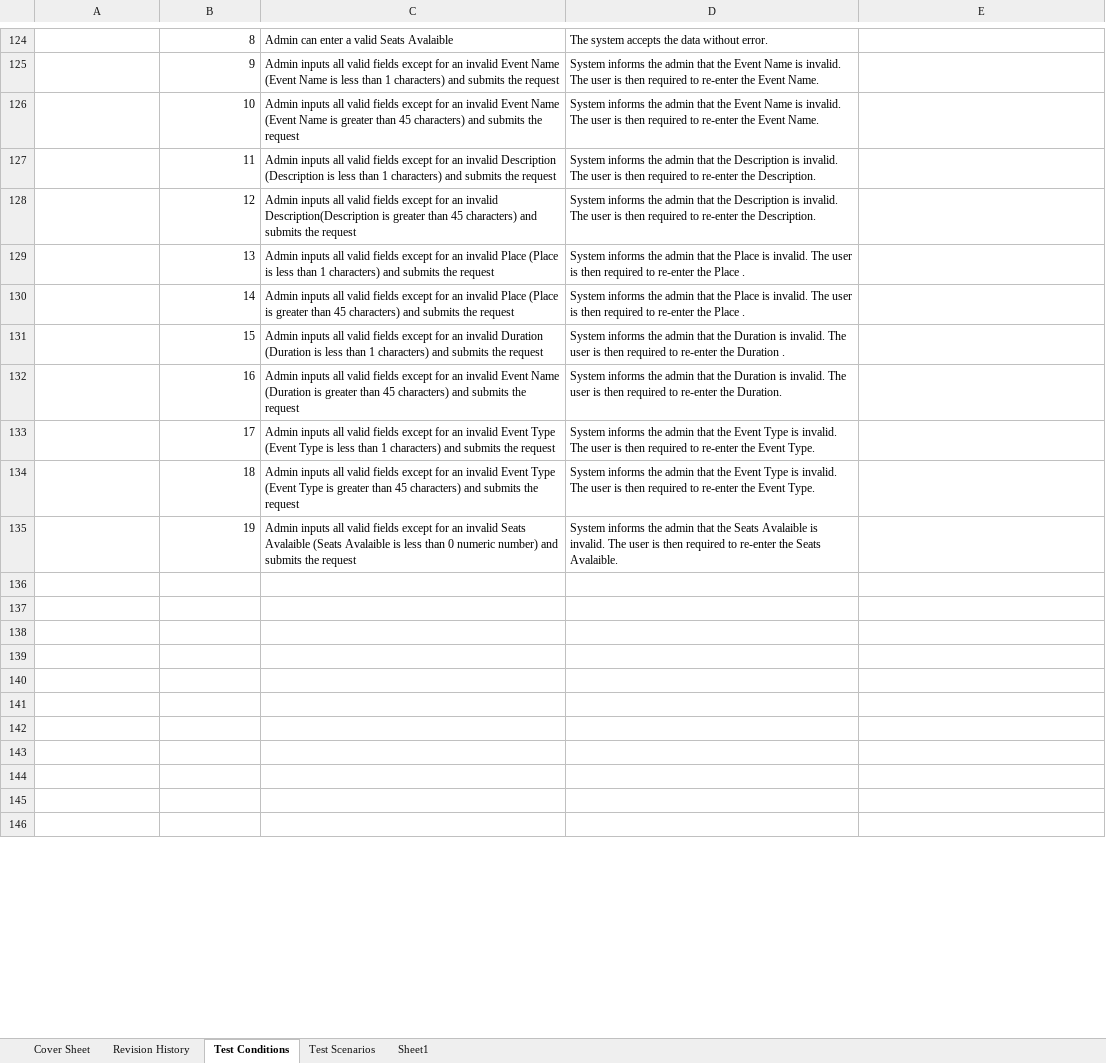
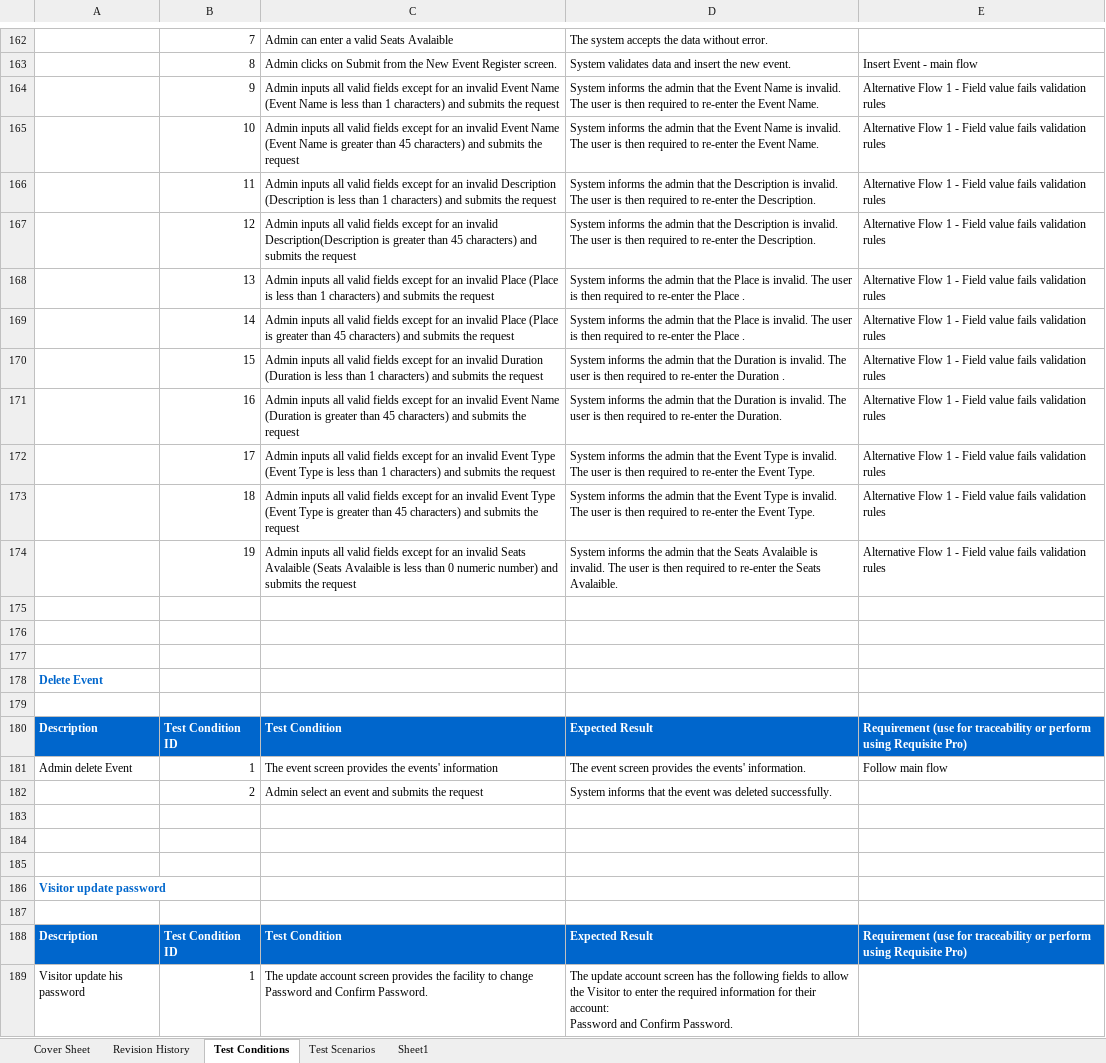
Before and after one commit to NewCodington/NewCodingtonPortal, an Excel workbook: Test Conditions and Expected Results CodingtonPortal.xlsx, sheet Test Conditions, drawn as a sheet; only a part is shown, gaps mark what is left out; the shorter side is filled out with more unchanged rows; values as stored, in another font and other column widths than the file's, no borders; addresses are those after the commit; ↵ is a line break in a cell; the diff covers the shown part only; the diff names each change by its address in the sheet, - before the commit and + after, or states it on an @@ line.

```diff
--- a/Test Conditions and Expected Results CodingtonPortal.xlsx (sheet Test Conditions)
+++ b/Test Conditions and Expected Results CodingtonPortal.xlsx (sheet Test Conditions)
-B162: 8
+B162: 7
+row 163:  | 8 | Admin clicks on Submit from the New Event Register screen. | System validates data and insert the new event. | Insert Event - main flow
-E164:E174: (empty)
+E164:E174: Alternative Flow 1 - Field value fails validation rules
+row 175: (empty)
+row 176: (empty)
+row 177: (empty)
+row 178: Delete Event
+row 179: (empty)
+row 180: Description | Test Condition ID | Test Condition | Expected Result | Requirement (use for traceability or perform using Requisite Pro)
+row 181: Admin delete Event | 1 | The event screen provides the events' information | The event screen provides the events' information. | Follow main flow
+row 182:  | 2 | Admin select an event and submits the request | System informs that the event was deleted successfully.
+row 183: (empty)
+row 184: (empty)
+row 185: (empty)
+row 186: Visitor update password
+row 187: (empty)
+row 188: Description | Test Condition ID | Test Condition | Expected Result | Requirement (use for traceability or perform using Requisite Pro)
+row 189: Visitor update his password | 1 | The update account screen provides the facility to change Password and Confirm Password. | The update account screen has the following fields to allow the Visitor to enter the required information for their account: ↵ Password and Confirm Password.
```
Also changed, not shown: 88 added rows, 42 removed rows, 26 edited cells and cell formats elsewhere in this sheet.
